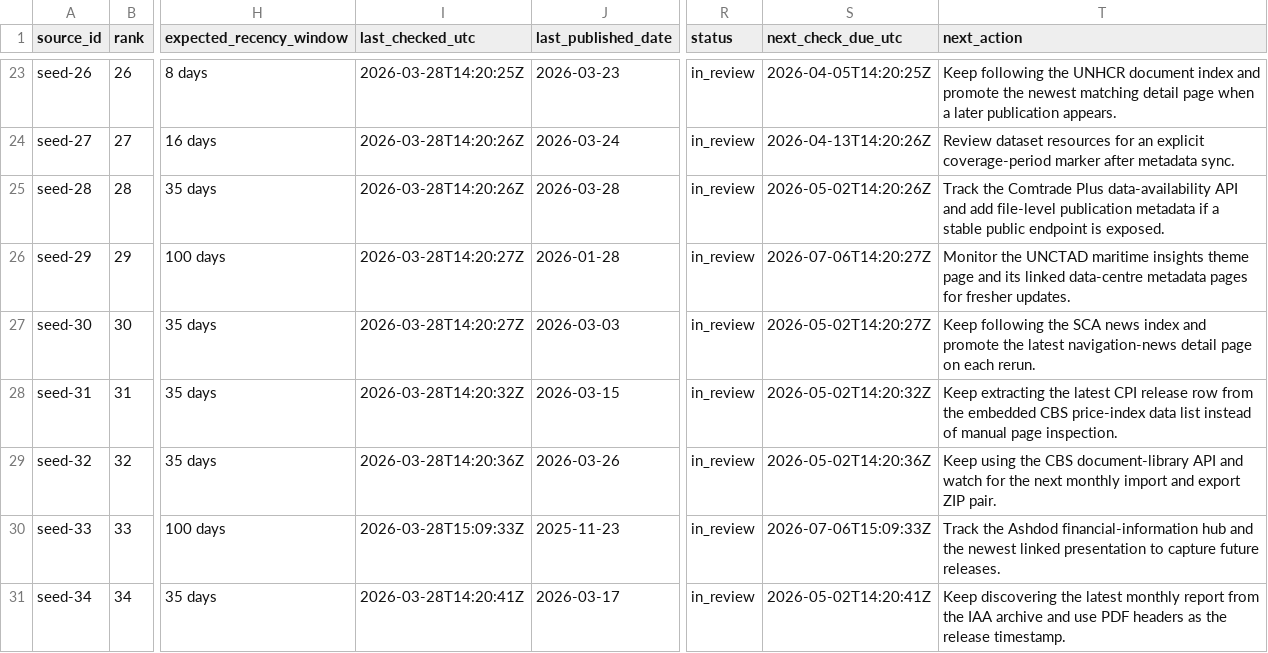
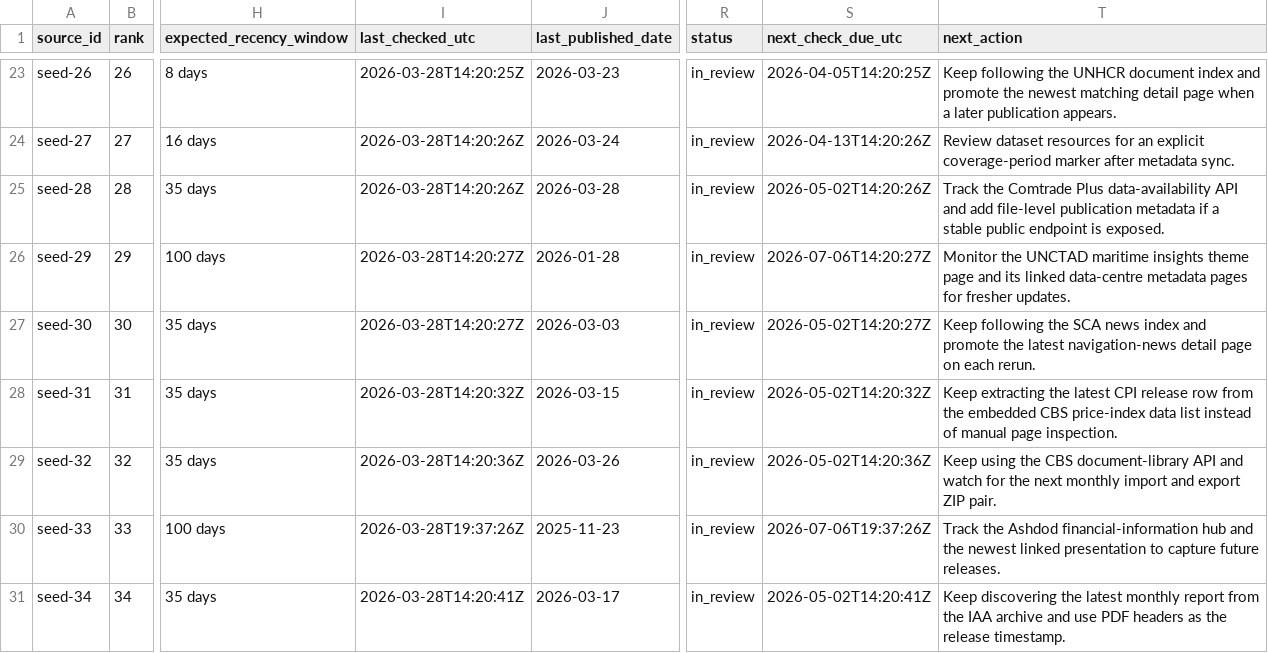
Before and after one commit to SWORDIntel/MunchMusings, a CSV file: plans/recent_accounting.csv, drawn as a sheet; only a part is shown, gaps mark what is left out; the diff names each change by its address in the sheet, - before the commit and + after, or states it on an @@ line.

```diff
--- a/plans/recent_accounting.csv
+++ b/plans/recent_accounting.csv
-I30 (last_checked_utc): 2026-03-28T15:09:33Z
+I30 (last_checked_utc): 2026-03-28T19:37:26Z
-S30 (next_check_due_utc): 2026-07-06T15:09:33Z
+S30 (next_check_due_utc): 2026-07-06T19:37:26Z
```
Also changed, not shown: plans/source_verification_findings.csv, plans/source_verification_sprint.csv, 7 other files.
